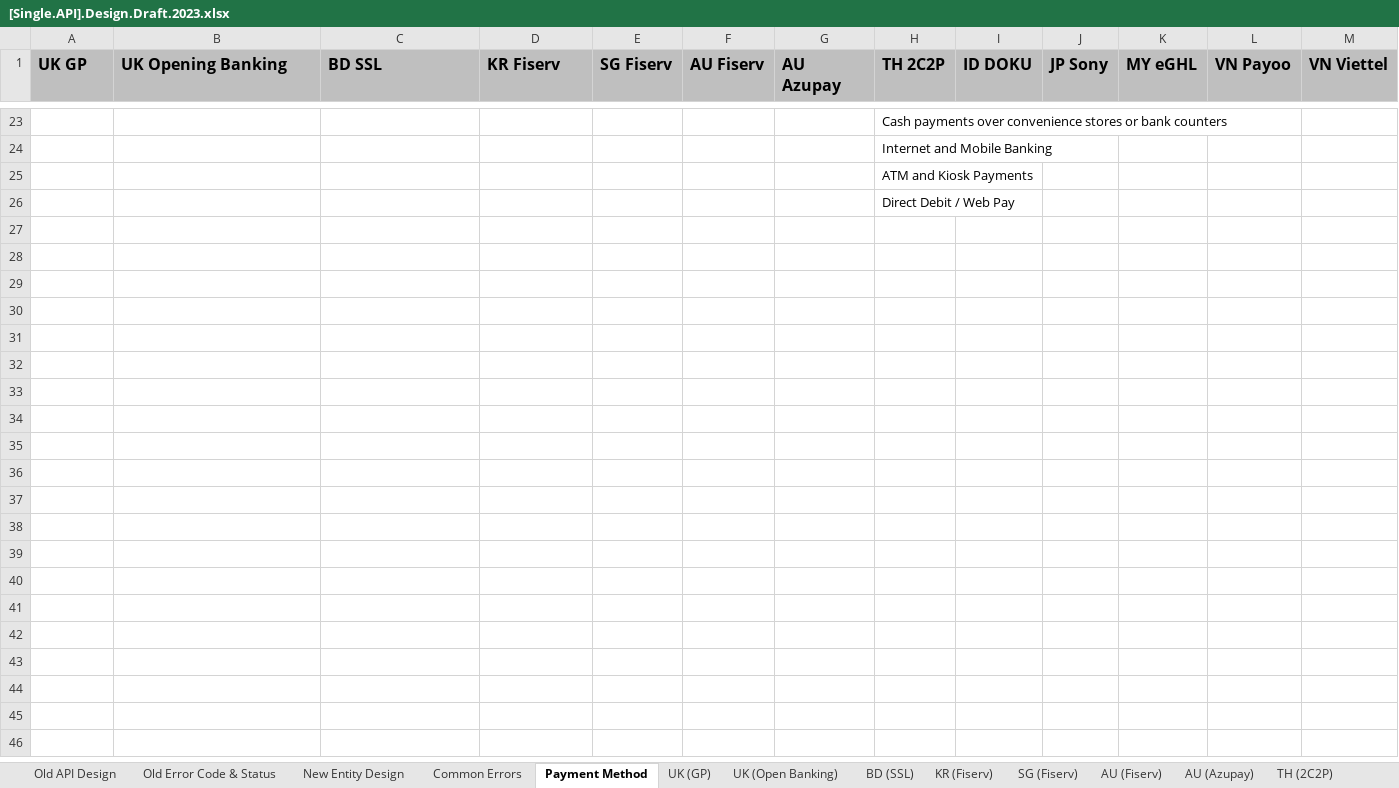
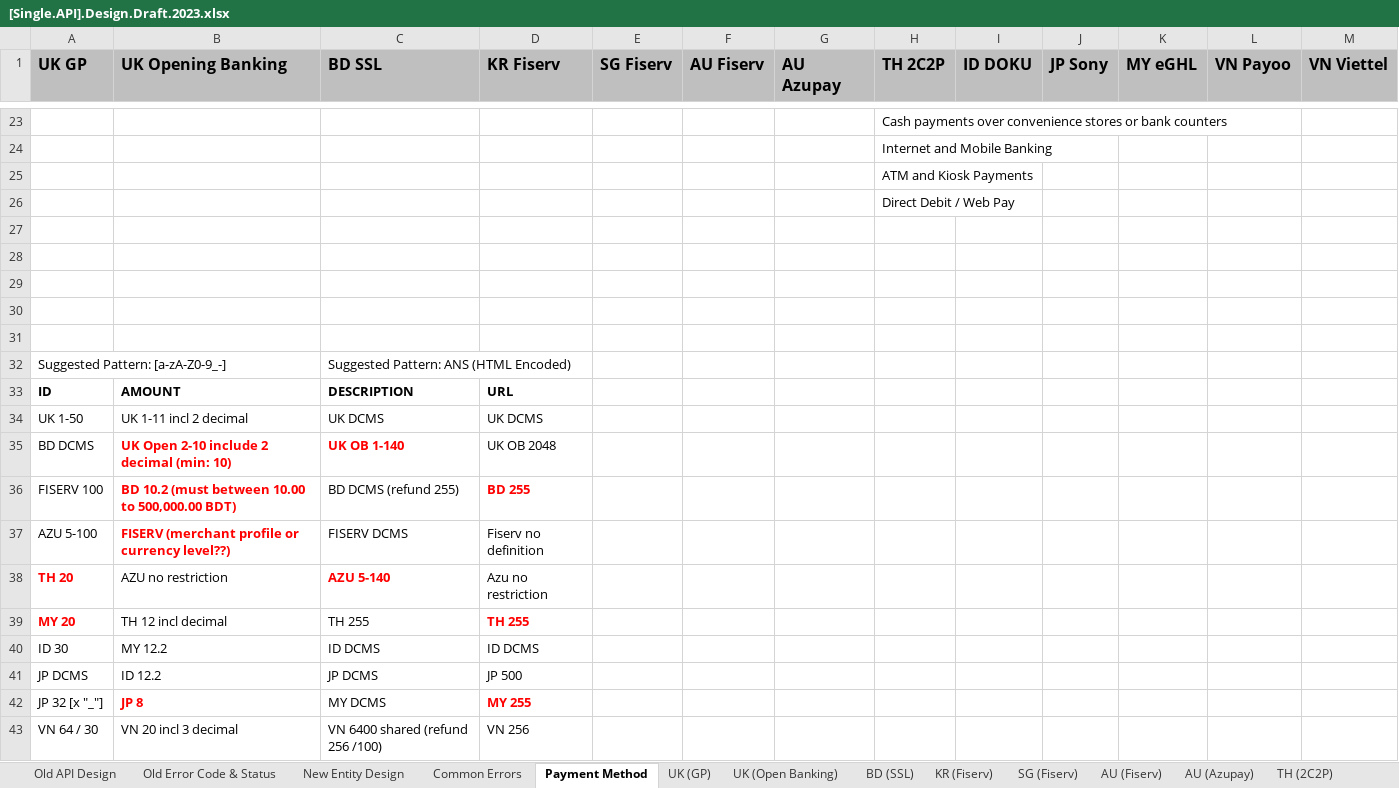
Before and after one commit to taftleung/ForTempUse, an Excel workbook: [Single.API].Design.Draft.2023.xlsx, sheet Payment Method, drawn as a sheet; only a part is shown, gaps mark what is left out; values as stored, in another font and other column widths than the file's, no borders; the diff names each change by its address in the sheet, - before the commit and + after, or states it on an @@ line.

```diff
--- a/[Single.API].Design.Draft.2023.xlsx (sheet Payment Method)
+++ b/[Single.API].Design.Draft.2023.xlsx (sheet Payment Method)
+row 27: (empty)
+row 28: (empty)
+row 29: (empty)
+row 30: (empty)
+row 31: (empty)
+row 32: Suggested Pattern: [a-zA-Z0-9_-] |  | Suggested Pattern: ANS (HTML Encoded)
+row 33: ID | AMOUNT | DESCRIPTION | URL
+row 34: UK 1-50 | UK 1-11 incl 2 decimal | UK DCMS | UK DCMS
+row 35: BD DCMS | UK Open 2-10 include 2 decimal (min: 10) | UK OB 1-140 | UK OB 2048
+row 36: FISERV 100 | BD 10.2 (must between 10.00 to 500,000.00 BDT) | BD DCMS (refund 255) | BD 255
+row 37: AZU 5-100 | FISERV (merchant profile or currency level??) | FISERV DCMS | Fiserv no definition
+row 38: TH 20 | AZU no restriction | AZU 5-140 | Azu no restriction
+row 39: MY 20 | TH 12 incl decimal | TH 255 | TH 255
+row 40: ID 30 | MY 12.2 | ID DCMS | ID DCMS
+row 41: JP DCMS | ID 12.2 | JP DCMS | JP 500
+row 42: JP 32 [x "_"] | JP 8 | MY DCMS | MY 255
+row 43: VN 64 / 30 | VN 20 incl 3 decimal | VN 6400 shared (refund 256 /100) | VN 256
```
Also changed, not shown: sheet VN (Payoo + Viettel), sheet AU (Fiserv), sheet MY (eGHL), sheet ID (DOKU), sheet TH (2C2P), sheet JP (Sony).
